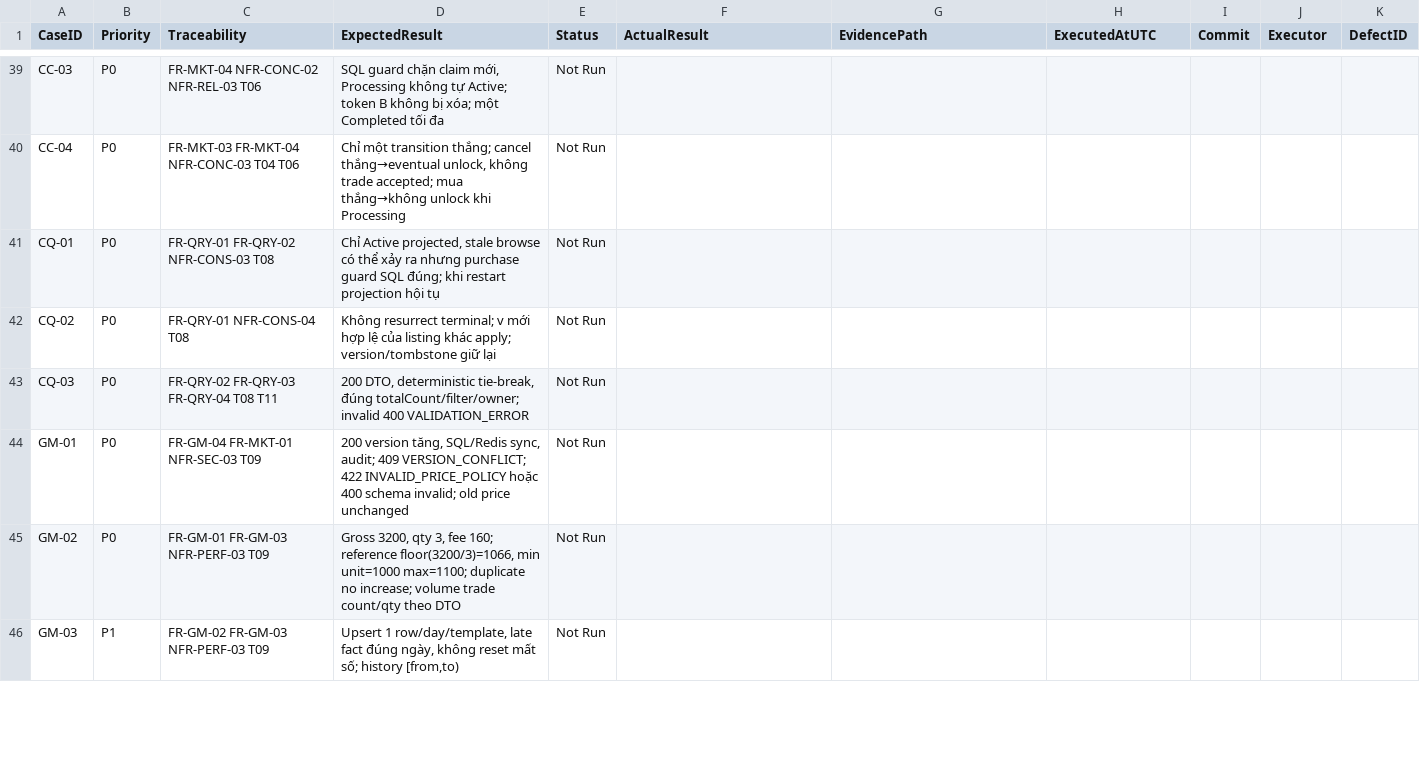
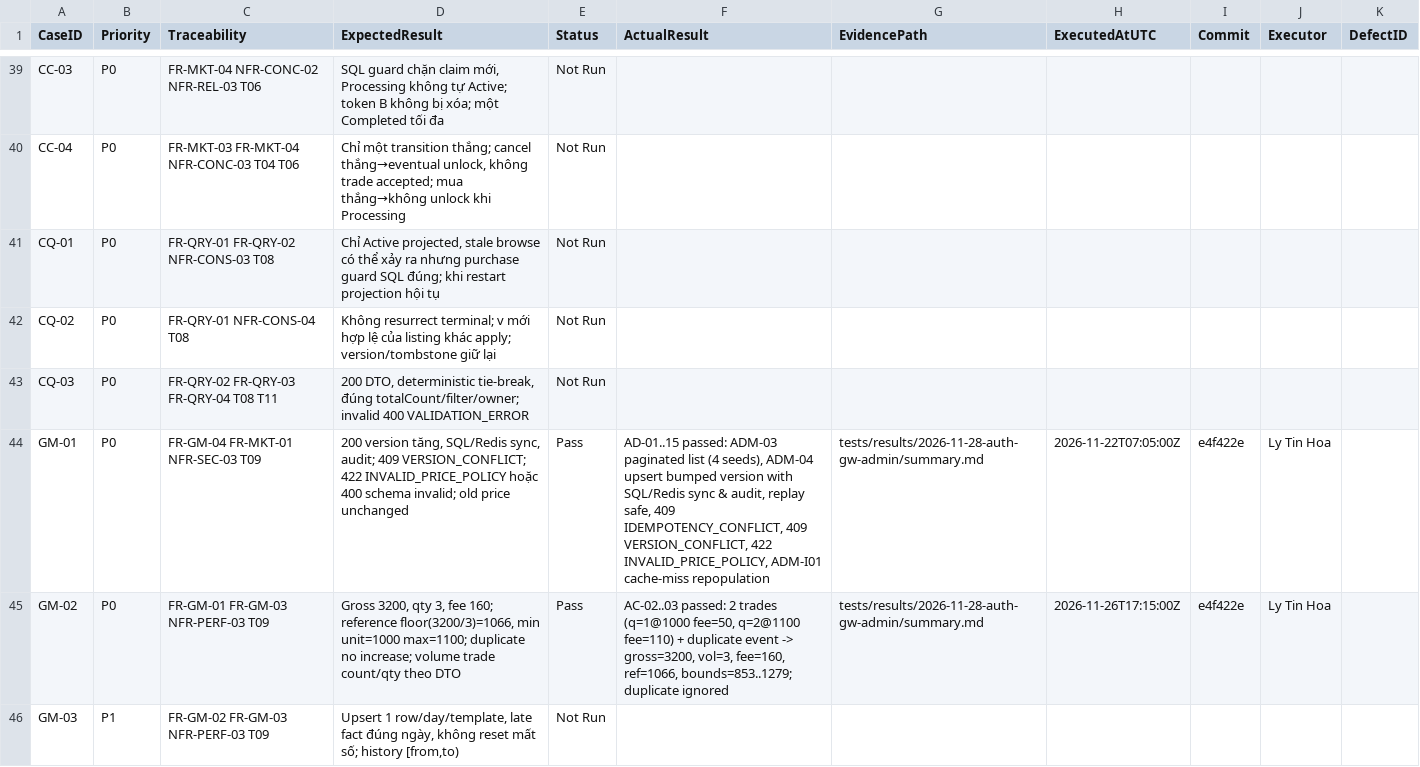
Before and after one commit to KumaIsABear/SOA-p2p-marketplace, a CSV file: docs/05-Testing/Test-Execution-Register.csv, drawn as a sheet; only a part is shown, gaps mark what is left out; the diff covers the shown part only.

Commit message:
fix(auth): return ACCOUNT_BANNED on refresh for banned users and record Auth/Gateway/Admin E2E test results

```diff
--- a/docs/05-Testing/Test-Execution-Register.csv
+++ b/docs/05-Testing/Test-Execution-Register.csv
@@ -43,4 +43,4 @@ CQ-02,P0,FR-QRY-01 NFR-CONS-04 T08,Không resurrect terminal; v mới hợp lệ
 CQ-03,P0,FR-QRY-02 FR-QRY-03 FR-QRY-04 T08 T11,"200 DTO, deterministic tie-break, đúng totalCount/filter/owner; invalid 400 VALIDATION_ERROR",Not Run,,,,,,
-GM-01,P0,FR-GM-04 FR-MKT-01 NFR-SEC-03 T09,"200 version tăng, SQL/Redis sync, audit; 409 VERSION_CONFLICT; 422 INVALID_PRICE_POLICY hoặc 400 schema invalid; old price unchanged",Not Run,,,,,,
-GM-02,P0,FR-GM-01 FR-GM-03 NFR-PERF-03 T09,"Gross 3200, qty 3, fee 160; reference floor(3200/3)=1066, min unit=1000 max=1100; duplicate no increase; volume trade count/qty theo DTO",Not Run,,,,,,
+GM-01,P0,FR-GM-04 FR-MKT-01 NFR-SEC-03 T09,"200 version tăng, SQL/Redis sync, audit; 409 VERSION_CONFLICT; 422 INVALID_PRICE_POLICY hoặc 400 schema invalid; old price unchanged",Pass,"AD-01..15 passed: ADM-03 paginated list (4 seeds), ADM-04 upsert bumped version with SQL/Redis sync & audit, replay safe, 409 IDEMPOTENCY_CONFLICT, 409 VERSION_CONFLICT, 422 INVALID_PRICE_POLICY, ADM-I01 cache-miss repopulation",tests/results/2026-11-28-auth-gw-admin/summary.md,2026-11-22T07:05:00Z,e4f422e,Ly Tin Hoa,
+GM-02,P0,FR-GM-01 FR-GM-03 NFR-PERF-03 T09,"Gross 3200, qty 3, fee 160; reference floor(3200/3)=1066, min unit=1000 max=1100; duplicate no increase; volume trade count/qty theo DTO",Pass,"AC-02..03 passed: 2 trades (q=1@1000 fee=50, q=2@1100 fee=110) + duplicate event -> gross=3200, vol=3, fee=160, ref=1066, bounds=853..1279; duplicate ignored",tests/results/2026-11-28-auth-gw-admin/summary.md,2026-11-26T17:15:00Z,e4f422e,Ly Tin Hoa,
 GM-03,P1,FR-GM-02 FR-GM-03 NFR-PERF-03 T09,"Upsert 1 row/day/template, late fact đúng ngày, không reset mất số; history [from,to)",Not Run,,,,,,
```
Also changed, not shown: 92 edited cells elsewhere in this file, 3 other files.
